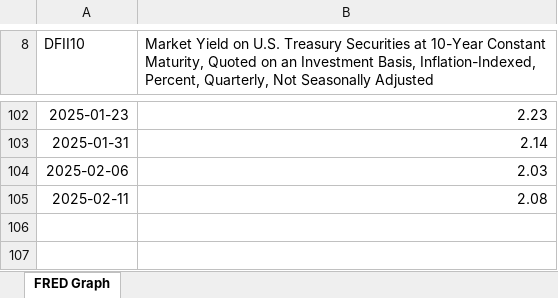
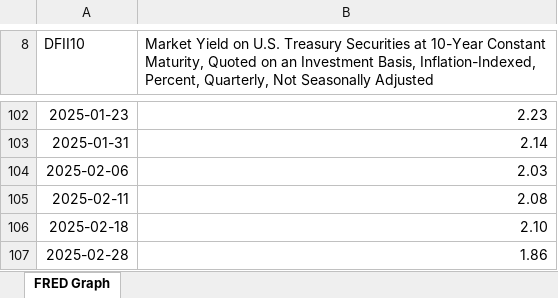
Before and after one commit to rwkopcke/sp500_earn_price, an Excel workbook: input_output/input_dir/DFII10.xlsx, sheet FRED Graph, drawn as a sheet; only a part is shown, gaps mark what is left out; values as stored, in another font and other column widths than the file's, no borders; the diff names each change by its address in the sheet, - before the commit and + after, or states it on an @@ line.

```diff
--- a/input_output/input_dir/DFII10.xlsx (sheet FRED Graph)
+++ b/input_output/input_dir/DFII10.xlsx (sheet FRED Graph)
+row 106: 2025-02-18 | 2.10
+row 107: 2025-02-28 | 1.86
```
Also changed, not shown: 13 other files.
